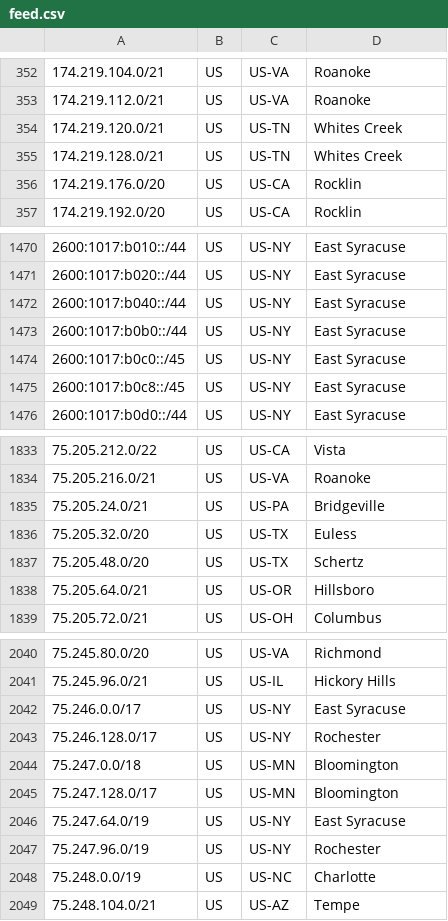
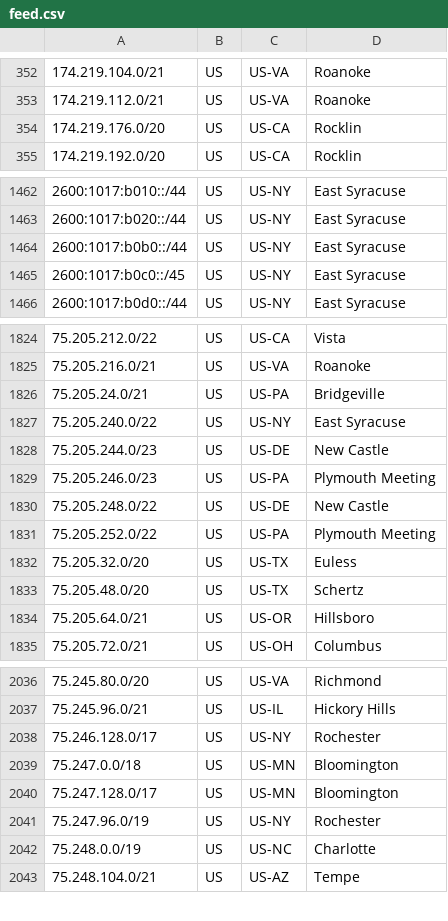
Before and after one commit to Verizon/verizon-geofeed, a CSV file: feed.csv, drawn as a sheet; only a part is shown, gaps mark what is left out; the diff covers the shown part only.

```diff
--- a/feed.csv
+++ b/feed.csv
@@ -353,4 +353,2 @@
 174.219.112.0/21,US,US-VA,Roanoke,
-174.219.120.0/21,US,US-TN,Whites Creek,
-174.219.128.0/21,US,US-TN,Whites Creek,
 174.219.176.0/20,US,US-CA,Rocklin,
@@ -1471,6 +1463,4 @@
 2600:1017:b020::/44,US,US-NY,East Syracuse,
-2600:1017:b040::/44,US,US-NY,East Syracuse,
 2600:1017:b0b0::/44,US,US-NY,East Syracuse,
 2600:1017:b0c0::/45,US,US-NY,East Syracuse,
-2600:1017:b0c8::/45,US,US-NY,East Syracuse,
 2600:1017:b0d0::/44,US,US-NY,East Syracuse,
@@ -1835,2 +1826,7 @@
 75.205.24.0/21,US,US-PA,Bridgeville,
+75.205.240.0/22,US,US-NY,East Syracuse,
+75.205.244.0/23,US,US-DE,New Castle,
+75.205.246.0/23,US,US-PA,Plymouth Meeting,
+75.205.248.0/22,US,US-DE,New Castle,
+75.205.252.0/22,US,US-PA,Plymouth Meeting,
 75.205.32.0/20,US,US-TX,Euless,
@@ -2041,3 +2037,2 @@
 75.245.96.0/21,US,US-IL,Hickory Hills,
-75.246.0.0/17,US,US-NY,East Syracuse,
 75.246.128.0/17,US,US-NY,Rochester,
@@ -2045,3 +2040,2 @@
 75.247.128.0/17,US,US-MN,Bloomington,
-75.247.64.0/19,US,US-NY,East Syracuse,
 75.247.96.0/19,US,US-NY,Rochester,
```
Also changed, not shown: 3 added rows and 7 removed rows elsewhere in this file, 1 other file.
